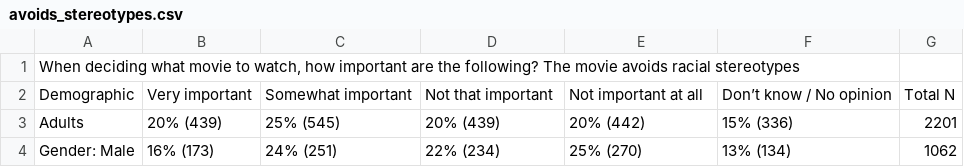
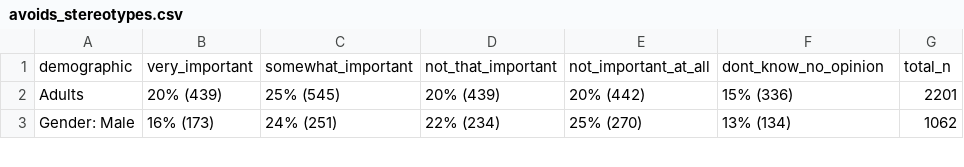
Before and after one commit to info-201a-wi22/Stereotypes-in-Western-Media, a CSV file: data/avoids_stereotypes.csv, drawn as a sheet; only a part is shown.

Commit message:
more fixes

```diff
--- a/data/avoids_stereotypes.csv
+++ b/data/avoids_stereotypes.csv
@@ -1,3 +1,2 @@
-"When deciding what movie to watch, how important are the following? The movie avoids racial stereotypes",,,,,,
-Demographic,Very important,Somewhat important,Not that important,Not important at all,Don’t know / No opinion,Total N
+demographic,very_important,somewhat_important,not_that_important,not_important_at_all,dont_know_no_opinion,total_n
 Adults , 20% (439), 25% (545), 20% (439), 20% (442), 15% (336),2201
```
